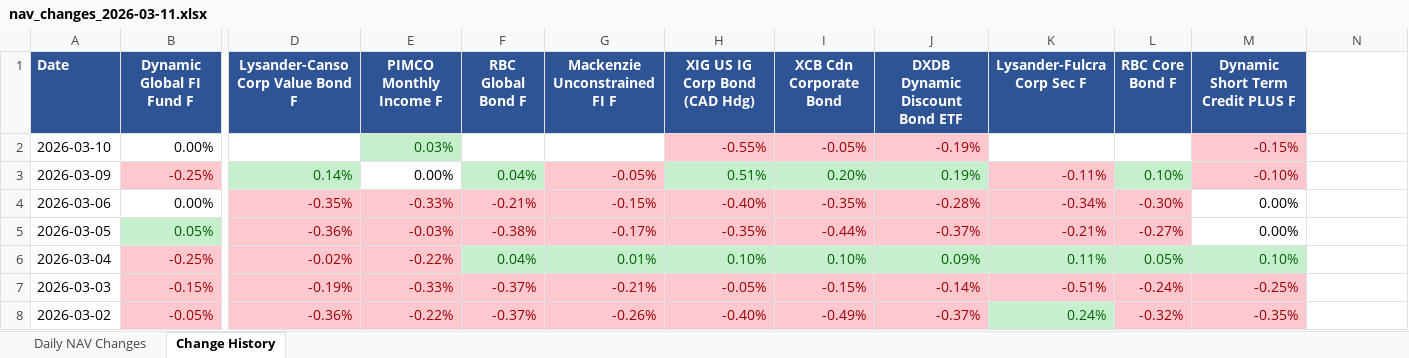
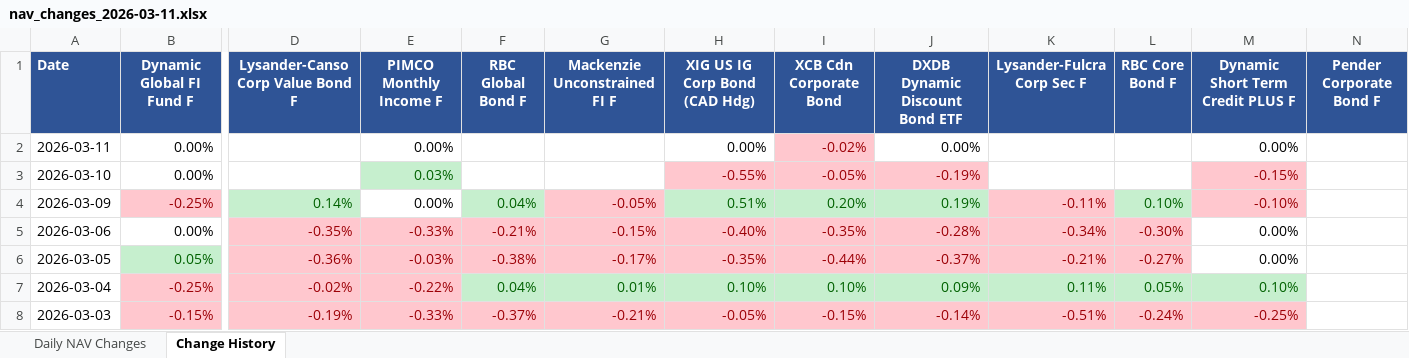
Before and after one commit to tavishg/FixedIncome, an Excel workbook: output/nav_changes_2026-03-11.xlsx, sheet Change History, drawn as a sheet; only a part is shown, gaps mark what is left out; the shorter side is filled out with more unchanged rows; values as stored, in another font and other column widths than the file's, no borders; rows hold the shown columns only; the diff names each change by its address in the sheet, - before the commit and + after, or states it on an @@ line.

```diff
--- a/output/nav_changes_2026-03-11.xlsx (sheet Change History)
+++ b/output/nav_changes_2026-03-11.xlsx (sheet Change History)
-N1: (empty)
+N1: Pender Corporate Bond F
-N1 fill: none
+N1 fill: #2F5496
+row 2: 2026-03-11 | 0.00% |  | 0.00% |  |  | 0.00% | -0.02% | 0.00% |  |  | 0.00%
```
Also changed, not shown: sheet Daily NAV Changes, 1 other file.
